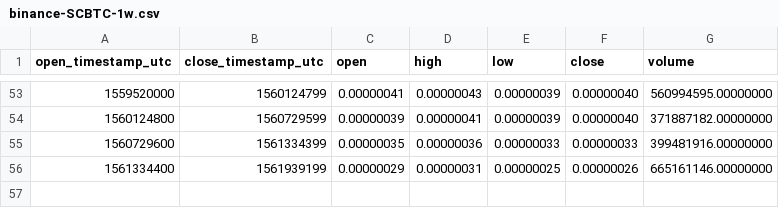
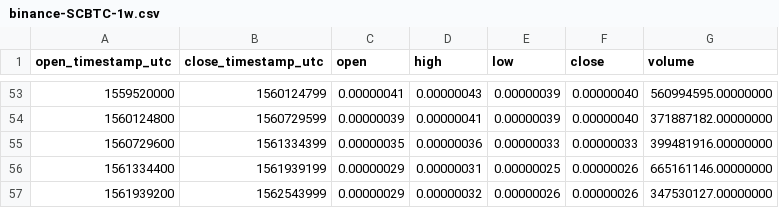
Before and after one commit to cryptobigbro/binance-SCBTC, a CSV file: binance-SCBTC-1w.csv, drawn as a sheet; only a part is shown, gaps mark what is left out.

```diff
--- a/binance-SCBTC-1w.csv
+++ b/binance-SCBTC-1w.csv
@@ -56 +56,2 @@ open_timestamp_utc,close_timestamp_utc,open,high,low,close,volume
 1561334400,1561939199,0.00000029,0.00000031,0.00000025,0.00000026,665161146.00000000
+1561939200,1562543999,0.00000029,0.00000032,0.00000026,0.00000026,347530127.00000000
```
Also changed, not shown: binance-SCBTC-1d.csv, binance-SCBTC-1h.csv.
